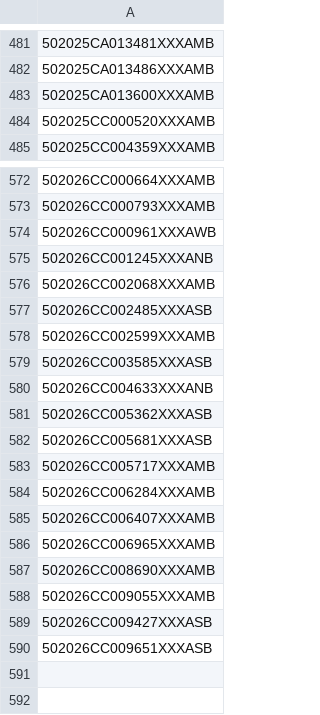
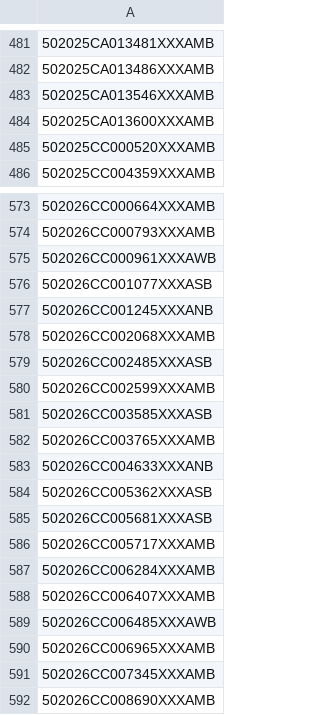
Before and after one commit to figlesias7/realforeclose-palmbeach, a CSV file: data/all_seen.csv, drawn as a sheet; only a part is shown, gaps mark what is left out; the shorter side is filled out with more unchanged rows; the diff names each change by its address in the sheet, - before the commit and + after, or states it on an @@ line.

```diff
--- a/data/all_seen.csv
+++ b/data/all_seen.csv
+row 483: 502025CA013546XXXAMB
+row 576: 502026CC001077XXXASB
+row 582: 502026CC003765XXXAMB
+row 589: 502026CC006485XXXAWB
+row 591: 502026CC007345XXXAMB
```
Also changed, not shown: data/event_log.csv, 3 other files.
